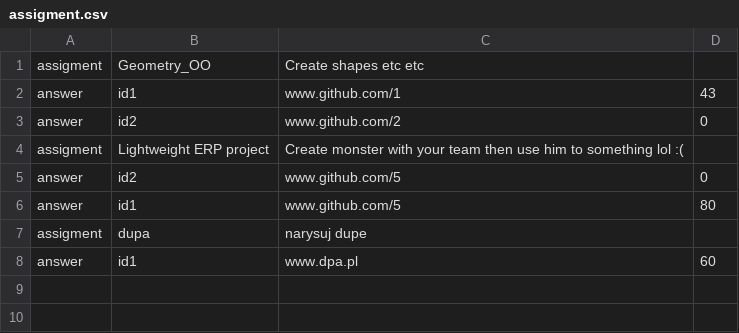
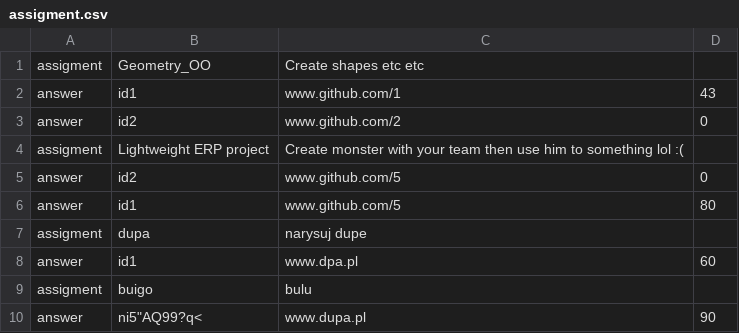
Before and after one commit to bexpe/python_ccms, a CSV file: data/assigment.csv, drawn as a sheet.

```diff
--- a/data/assigment.csv
+++ b/data/assigment.csv
@@ -8 +8,3 @@ assigment,dupa,narysuj dupe
 answer,id1,www.dpa.pl,60
+assigment,buigo,bulu
+answer,ni5"AQ99?q<,www.dupa.pl,90
```
Also changed, not shown: 5 other files.
